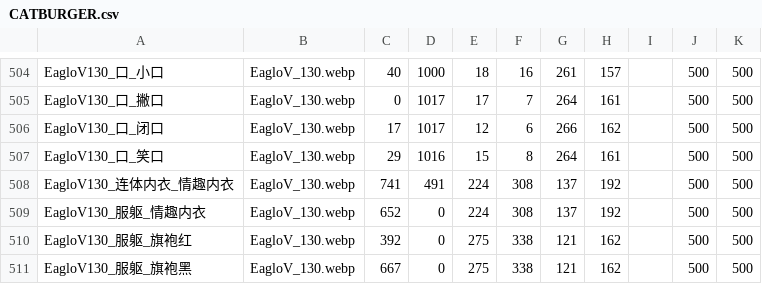
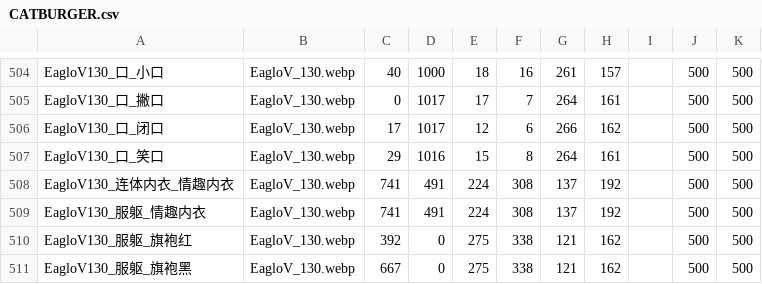
Before and after one commit to Paradox-Phenomenon/EraTW-Magic_DLC, a CSV file: resources/EagloV/CATBURGER.csv, drawn as a sheet; only a part is shown, gaps mark what is left out.

```diff
--- a/resources/EagloV/CATBURGER.csv
+++ b/resources/EagloV/CATBURGER.csv
@@ -508,3 +508,3 @@ EagloV130_口_笑口,EagloV_130.webp,29,1016,15,8,264,161,,500,500
 EagloV130_连体内衣_情趣内衣,EagloV_130.webp,741,491,224,308,137,192,,500,500
-EagloV130_服躯_情趣内衣,EagloV_130.webp,652,0,224,308,137,192,,500,500
+EagloV130_服躯_情趣内衣,EagloV_130.webp,741,491,224,308,137,192,,500,500
 EagloV130_服躯_旗袍红,EagloV_130.webp,392,0,275,338,121,162,,500,500
```
Also changed, not shown: 1 other file.
